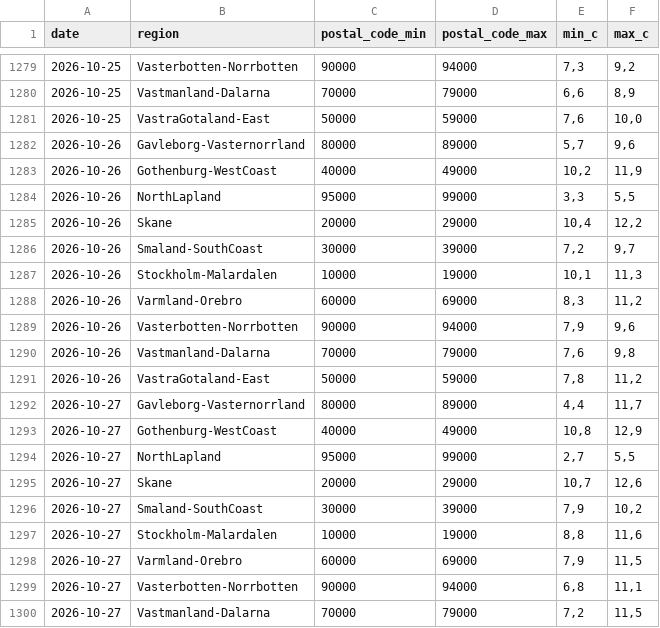
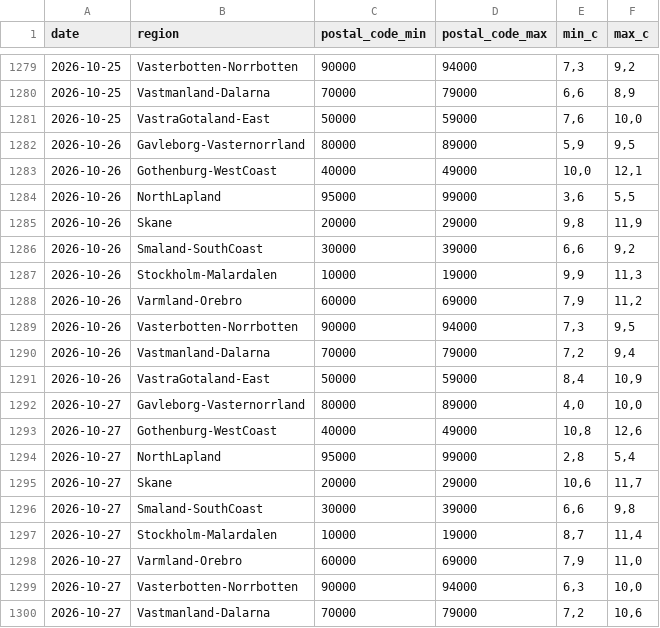
Before and after one commit to Erik-SkiConnect/swedish-weather-agent, a CSV file: weather_forecast_sweden.csv, drawn as a sheet; only a part is shown, gaps mark what is left out; the diff covers the shown part only.

```diff
--- a/weather_forecast_sweden.csv
+++ b/weather_forecast_sweden.csv
@@ -1281,20 +1281,20 @@ date,region,postal_code_min,postal_code_max,min_c,max_c
 2026-10-25,VastraGotaland-East,50000,59000,"7,6","10,0"
-2026-10-26,Gavleborg-Vasternorrland,80000,89000,"5,7","9,6"
-2026-10-26,Gothenburg-WestCoast,40000,49000,"10,2","11,9"
-2026-10-26,NorthLapland,95000,99000,"3,3","5,5"
-2026-10-26,Skane,20000,29000,"10,4","12,2"
-2026-10-26,Smaland-SouthCoast,30000,39000,"7,2","9,7"
-2026-10-26,Stockholm-Malardalen,10000,19000,"10,1","11,3"
-2026-10-26,Varmland-Orebro,60000,69000,"8,3","11,2"
-2026-10-26,Vasterbotten-Norrbotten,90000,94000,"7,9","9,6"
-2026-10-26,Vastmanland-Dalarna,70000,79000,"7,6","9,8"
-2026-10-26,VastraGotaland-East,50000,59000,"7,8","11,2"
-2026-10-27,Gavleborg-Vasternorrland,80000,89000,"4,4","11,7"
-2026-10-27,Gothenburg-WestCoast,40000,49000,"10,8","12,9"
-2026-10-27,NorthLapland,95000,99000,"2,7","5,5"
-2026-10-27,Skane,20000,29000,"10,7","12,6"
-2026-10-27,Smaland-SouthCoast,30000,39000,"7,9","10,2"
-2026-10-27,Stockholm-Malardalen,10000,19000,"8,8","11,6"
-2026-10-27,Varmland-Orebro,60000,69000,"7,9","11,5"
-2026-10-27,Vasterbotten-Norrbotten,90000,94000,"6,8","11,1"
-2026-10-27,Vastmanland-Dalarna,70000,79000,"7,2","11,5"
+2026-10-26,Gavleborg-Vasternorrland,80000,89000,"5,9","9,5"
+2026-10-26,Gothenburg-WestCoast,40000,49000,"10,0","12,1"
+2026-10-26,NorthLapland,95000,99000,"3,6","5,5"
+2026-10-26,Skane,20000,29000,"9,8","11,9"
+2026-10-26,Smaland-SouthCoast,30000,39000,"6,6","9,2"
+2026-10-26,Stockholm-Malardalen,10000,19000,"9,9","11,3"
+2026-10-26,Varmland-Orebro,60000,69000,"7,9","11,2"
+2026-10-26,Vasterbotten-Norrbotten,90000,94000,"7,3","9,5"
+2026-10-26,Vastmanland-Dalarna,70000,79000,"7,2","9,4"
+2026-10-26,VastraGotaland-East,50000,59000,"8,4","10,9"
+2026-10-27,Gavleborg-Vasternorrland,80000,89000,"4,0","10,0"
+2026-10-27,Gothenburg-WestCoast,40000,49000,"10,8","12,6"
+2026-10-27,NorthLapland,95000,99000,"2,8","5,4"
+2026-10-27,Skane,20000,29000,"10,6","11,7"
+2026-10-27,Smaland-SouthCoast,30000,39000,"6,6","9,8"
+2026-10-27,Stockholm-Malardalen,10000,19000,"8,7","11,4"
+2026-10-27,Varmland-Orebro,60000,69000,"7,9","11,0"
+2026-10-27,Vasterbotten-Norrbotten,90000,94000,"6,3","10,0"
+2026-10-27,Vastmanland-Dalarna,70000,79000,"7,2","10,6"
```
Also changed, not shown: 10 added rows and 2 edited cells elsewhere in this file.
